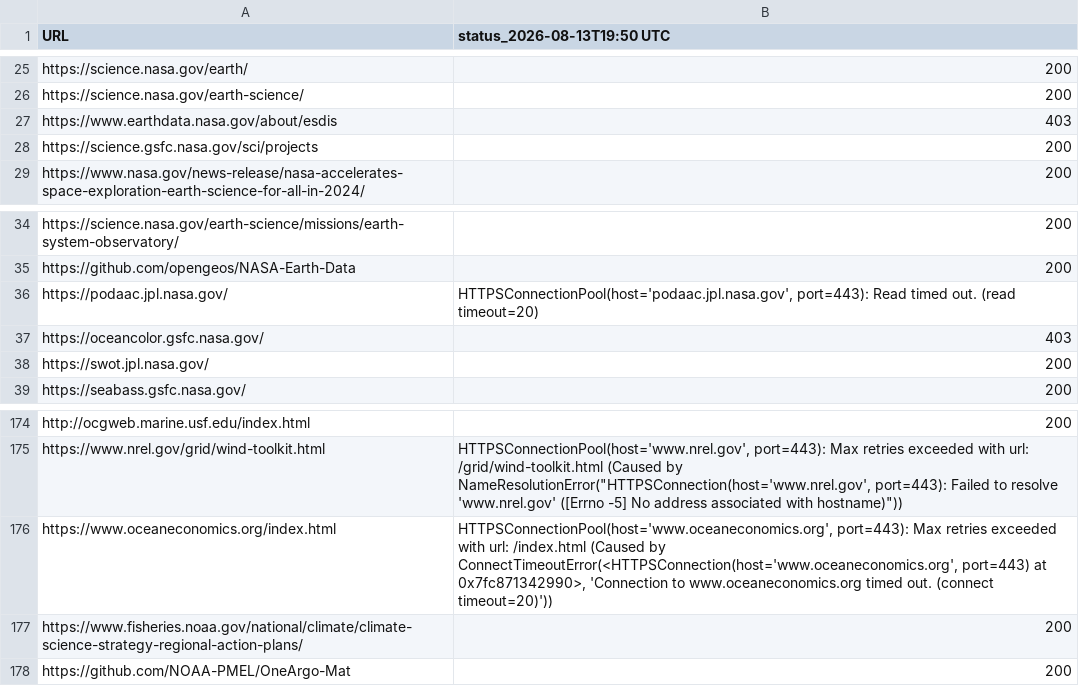
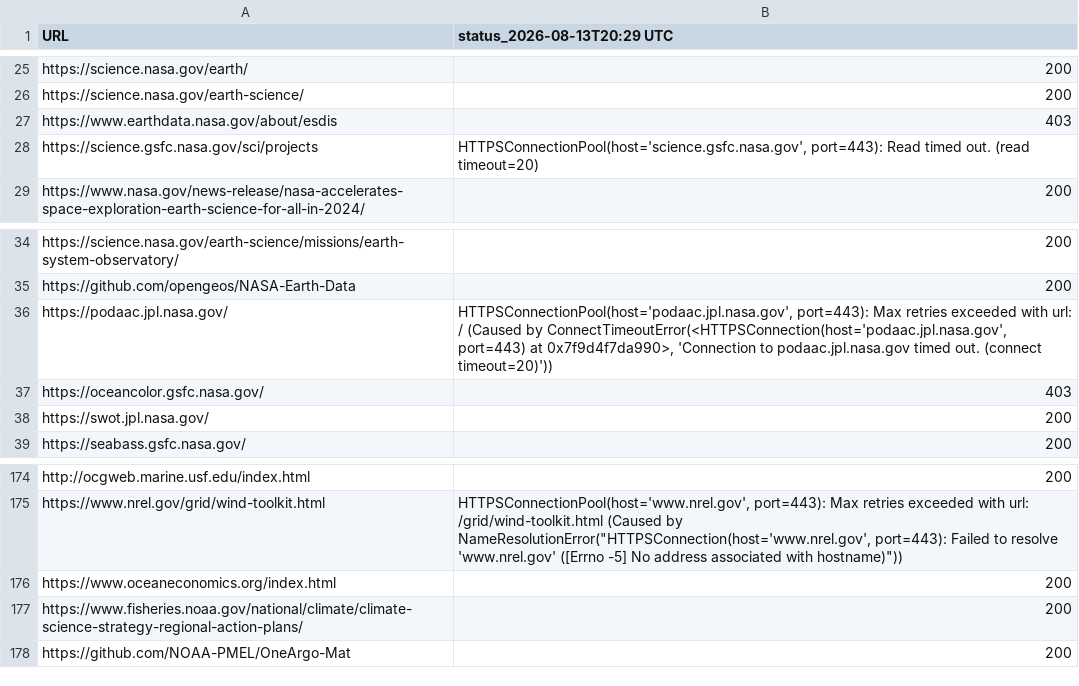
Before and after one commit to MathewBiddle/check_websites, a CSV file: website_status.csv, drawn as a sheet; only a part is shown, gaps mark what is left out; the diff names each change by its address in the sheet, - before the commit and + after, or states it on an @@ line.

```diff
--- a/website_status.csv
+++ b/website_status.csv
-B1: status_2026-08-13T19:50 UTC
+B1: status_2026-08-13T20:29 UTC
-B28 (status_2026-08-13T20:29 UTC): 200
+B28 (status_2026-08-13T20:29 UTC): HTTPSConnectionPool(host='science.gsfc.nasa.gov', port=443): Read timed out. (read timeout=20)
-B36 (status_2026-08-13T20:29 UTC): HTTPSConnectionPool(host='podaac.jpl.nasa.gov', port=443): Read timed out. (read timeout=20)
+B36 (status_2026-08-13T20:29 UTC): HTTPSConnectionPool(host='podaac.jpl.nasa.gov', port=443): Max retries exceeded with url: / (Caused by ConnectTimeoutError(<HTTPSConnection(host='podaac.jpl.nasa.gov', port=443) at 0x7f9d4f7da990>, 'Connection to podaac.jpl.nasa.gov timed out. (connect timeout=20)'))
-B176 (status_2026-08-13T20:29 UTC): HTTPSConnectionPool(host='www.oceaneconomics.org', port=443): Max retries exceeded with url: /index.html (Caused by ConnectTimeoutError(<HTTPSConnection(host='www.oceaneconomics.org', port=443) at 0x7fc871342990>, 'Connection to www.oceaneconomics.org timed out. (connect timeout=20)'))
+B176 (status_2026-08-13T20:29 UTC): 200
```
Also changed, not shown: 1 other file.
